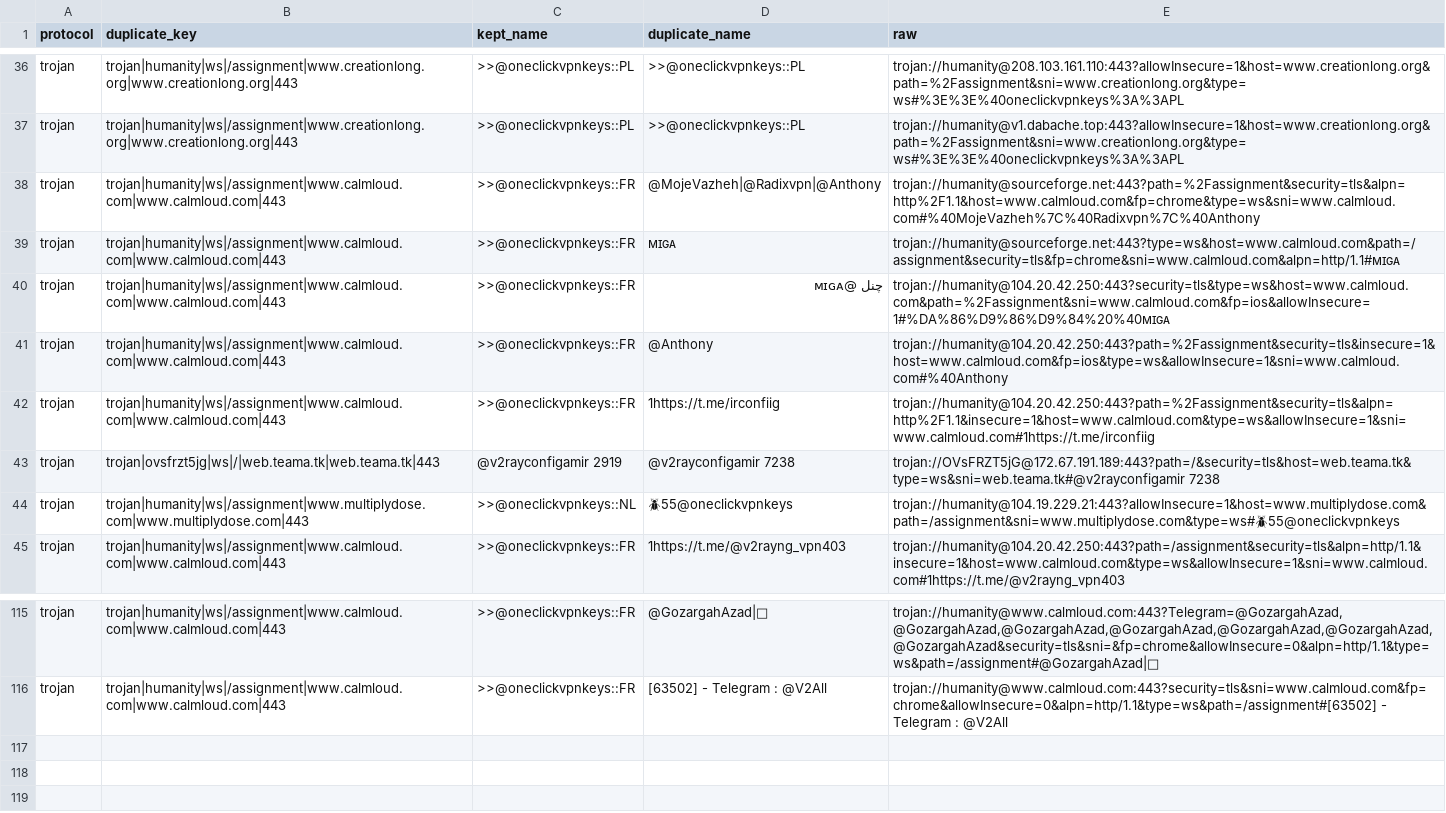
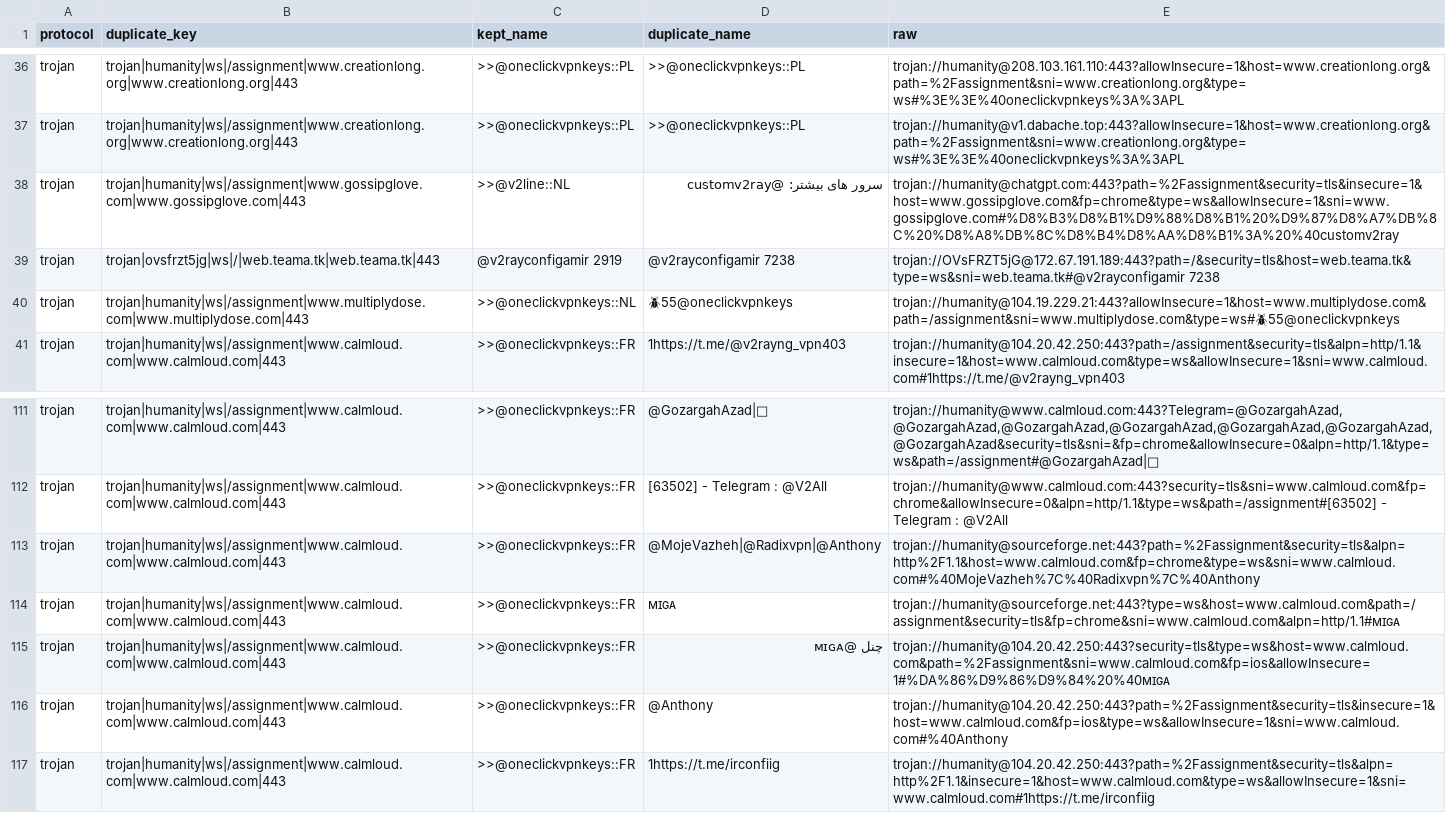
Before and after one commit to adiorany3/SumberYAML, a CSV file: output/Duplicate/trojan_duplicates.csv, drawn as a sheet; only a part is shown, gaps mark what is left out.

```diff
--- a/output/Duplicate/trojan_duplicates.csv
+++ b/output/Duplicate/trojan_duplicates.csv
@@ -37,7 +37,3 @@ trojan,trojan|humanity|ws|/assignment|www.creationlong.org|www.creationlong.org|
 trojan,trojan|humanity|ws|/assignment|www.creationlong.org|www.creationlong.org|443,>>@oneclickvpnkeys::PL,>>@oneclickvpnkeys::PL,trojan://humanity@v1.dabache.top:443?allowInsecure=1&host=www.creationlong.org&path=%2Fassignment&sni=www.creationlong.org&type=ws#%3E%3E%40oneclickvpnkeys%3A%3APL
-trojan,trojan|humanity|ws|/assignment|www.calmloud.com|www.calmloud.com|443,>>@oneclickvpnkeys::FR,@MojeVazheh|@Radixvpn|@Anthony,trojan://humanity@sourceforge.net:443?path=%2Fassignment&security=tls&alpn=http%2F1.1&host=www.calmloud.com&fp=chrome&type=ws&sni=www.calmloud.com#%40MojeVazheh%7C%40Radixvpn%7C%40Anthony
-trojan,trojan|humanity|ws|/assignment|www.calmloud.com|www.calmloud.com|443,>>@oneclickvpnkeys::FR,ᴍɪɢᴀ,trojan://humanity@sourceforge.net:443?type=ws&host=www.calmloud.com&path=/assignment&security=tls&fp=chrome&sni=www.calmloud.com&alpn=http/1.1#ᴍɪɢᴀ
-trojan,trojan|humanity|ws|/assignment|www.calmloud.com|www.calmloud.com|443,>>@oneclickvpnkeys::FR,چنل @ᴍɪɢᴀ,trojan://humanity@104.20.42.250:443?security=tls&type=ws&host=www.calmloud.com&path=%2Fassignment&sni=www.calmloud.com&fp=ios&allowInsecure=1#%DA%86%D9%86%D9%84%20%40ᴍɪɢᴀ
-trojan,trojan|humanity|ws|/assignment|www.calmloud.com|www.calmloud.com|443,>>@oneclickvpnkeys::FR,@Anthony,trojan://humanity@104.20.42.250:443?path=%2Fassignment&security=tls&insecure=1&host=www.calmloud.com&fp=ios&type=ws&allowInsecure=1&sni=www.calmloud.com#%40Anthony
-trojan,trojan|humanity|ws|/assignment|www.calmloud.com|www.calmloud.com|443,>>@oneclickvpnkeys::FR,1https://t.me/irconfiig,trojan://humanity@104.20.42.250:443?path=%2Fassignment&security=tls&alpn=http%2F1.1&insecure=1&host=www.calmloud.com&type=ws&allowInsecure=1&sni=www.calmloud.com#1https://t.me/irconfiig
+trojan,trojan|humanity|ws|/assignment|www.gossipglove.com|www.gossipglove.com|443,>>@v2line::NL,سرور های بیشتر: @customv2ray,trojan://humanity@chatgpt.com:443?path=%2Fassignment&security=tls&insecure=1&host=www.gossipglove.com&fp=chrome&type=ws&allowInsecure=1&sni=www.gossipglove.com#%D8%B3%D8%B1%D9%88%D8%B1%20%D9%87%D8%A7%DB%8C%20%D8%A8%DB%8C%D8%B4%D8%AA%D8%B1%3A%20%40customv2ray
 trojan,trojan|ovsfrzt5jg|ws|/|web.teama.tk|web.teama.tk|443,@v2rayconfigamir 2919,@v2rayconfigamir 7238,trojan://OVsFRZT5jG@172.67.191.189:443?path=/&security=tls&host=web.teama.tk&type=ws&sni=web.teama.tk#@v2rayconfigamir 7238
@@ -116 +112,6 @@ trojan,trojan|humanity|ws|/assignment|www.calmloud.com|www.calmloud.com|443,>>@o
 trojan,trojan|humanity|ws|/assignment|www.calmloud.com|www.calmloud.com|443,>>@oneclickvpnkeys::FR,[63502] - Telegram : @V2All,trojan://humanity@www.calmloud.com:443?security=tls&sni=www.calmloud.com&fp=chrome&allowInsecure=0&alpn=http/1.1&type=ws&path=/assignment#[63502] - Telegram : @V2All
+trojan,trojan|humanity|ws|/assignment|www.calmloud.com|www.calmloud.com|443,>>@oneclickvpnkeys::FR,@MojeVazheh|@Radixvpn|@Anthony,trojan://humanity@sourceforge.net:443?path=%2Fassignment&security=tls&alpn=http%2F1.1&host=www.calmloud.com&fp=chrome&type=ws&sni=www.calmloud.com#%40MojeVazheh%7C%40Radixvpn%7C%40Anthony
+trojan,trojan|humanity|ws|/assignment|www.calmloud.com|www.calmloud.com|443,>>@oneclickvpnkeys::FR,ᴍɪɢᴀ,trojan://humanity@sourceforge.net:443?type=ws&host=www.calmloud.com&path=/assignment&security=tls&fp=chrome&sni=www.calmloud.com&alpn=http/1.1#ᴍɪɢᴀ
+trojan,trojan|humanity|ws|/assignment|www.calmloud.com|www.calmloud.com|443,>>@oneclickvpnkeys::FR,چنل @ᴍɪɢᴀ,trojan://humanity@104.20.42.250:443?security=tls&type=ws&host=www.calmloud.com&path=%2Fassignment&sni=www.calmloud.com&fp=ios&allowInsecure=1#%DA%86%D9%86%D9%84%20%40ᴍɪɢᴀ
+trojan,trojan|humanity|ws|/assignment|www.calmloud.com|www.calmloud.com|443,>>@oneclickvpnkeys::FR,@Anthony,trojan://humanity@104.20.42.250:443?path=%2Fassignment&security=tls&insecure=1&host=www.calmloud.com&fp=ios&type=ws&allowInsecure=1&sni=www.calmloud.com#%40Anthony
+trojan,trojan|humanity|ws|/assignment|www.calmloud.com|www.calmloud.com|443,>>@oneclickvpnkeys::FR,1https://t.me/irconfiig,trojan://humanity@104.20.42.250:443?path=%2Fassignment&security=tls&alpn=http%2F1.1&insecure=1&host=www.calmloud.com&type=ws&allowInsecure=1&sni=www.calmloud.com#1https://t.me/irconfiig
```
Also changed, not shown: output/Duplicate/all_duplicates.csv, output/Duplicate/vmess_duplicates.csv, 47 other files.
